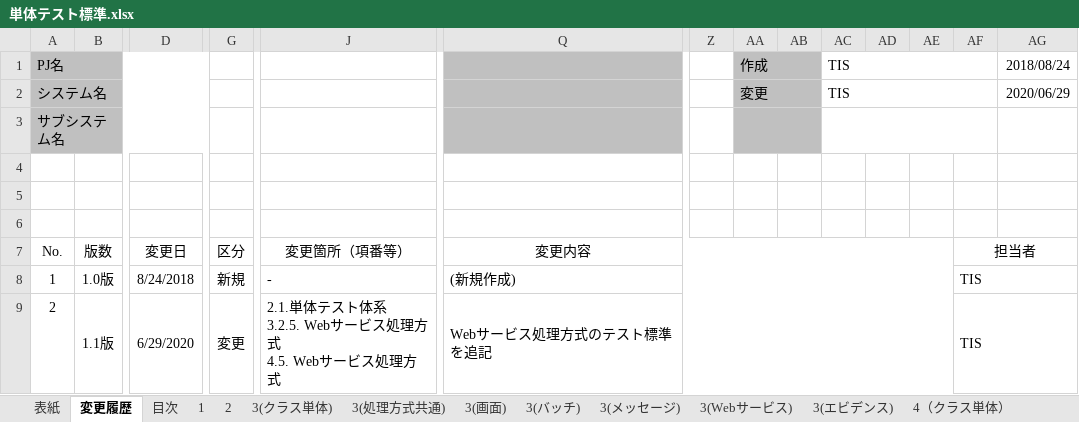
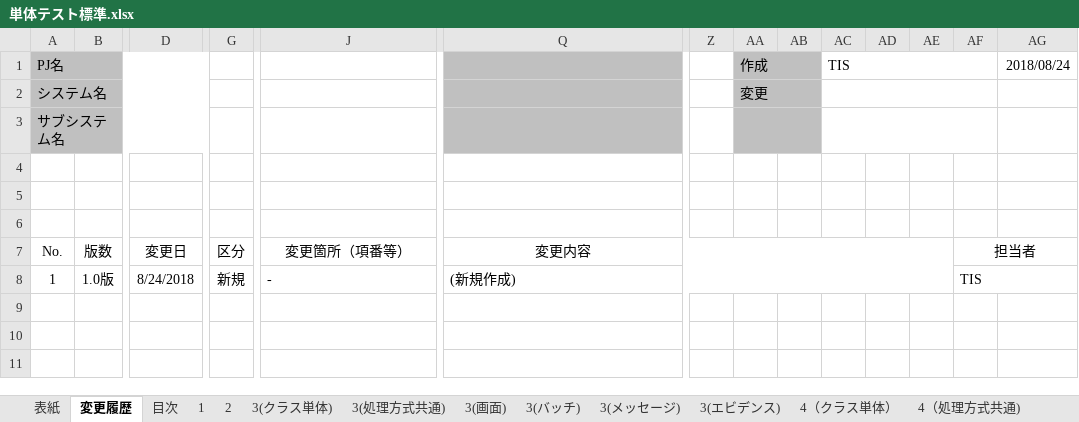
Before and after one commit to nablarch-development-standards/nablarch-development-standards, an Excel workbook: 020_アプリケーション開発標準/020_テスト標準/単体テスト標準.xlsx, sheet 変更履歴, drawn as a sheet; only a part is shown, gaps mark what is left out; values as stored, in another font and other column widths than the file's, no borders; rows hold the shown columns only; ↵ is a line break in a cell; the diff names each change by its address in the sheet, - before the commit and + after, or states it on an @@ line.

Commit message:
Revert "Webサービス処理方式の単体テスト標準追記 (#7)" 開発中のコンテンツであり次回の英訳リリースでは後悔しないためリバート
This reverts commit 63c5fb32bb3945c7f39097a67617815dcc528a9f.

# Conflicts:
#	020_アプリケーション開発標準/020_テスト標準/単体テスト標準.xlsx

```diff
--- a/020_アプリケーション開発標準/020_テスト標準/単体テスト標準.xlsx (sheet 変更履歴)
+++ b/020_アプリケーション開発標準/020_テスト標準/単体テスト標準.xlsx (sheet 変更履歴)
-sheet tab: 3(Webサービス)
-AC2: TIS
+AC2: (empty)
-AG2: 2020/06/29
+AG2: (empty)
-row 9: 2 | 1.1版 | 6/29/2020 | 変更 | 2.1.単体テスト体系 ↵ 3.2.5. Webサービス処理方式 ↵ 4.5. Webサービス処理方式 | Webサービス処理方式のテスト標準を追記 |  |  |  |  |  |  | TIS
```
Also changed, not shown: sheet 2, sheet 3(クラス単体), sheet 目次, sheet 4（メッセージ）, sheet 1, sheet 3(メッセージ), 9 more sheets, other sheet tabs, 2 other files.
